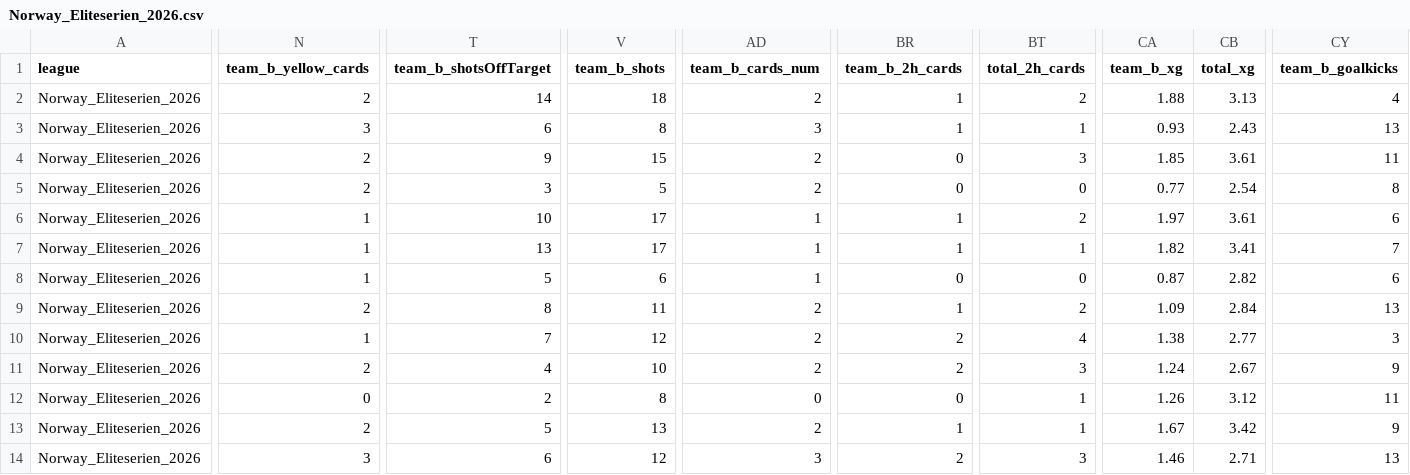
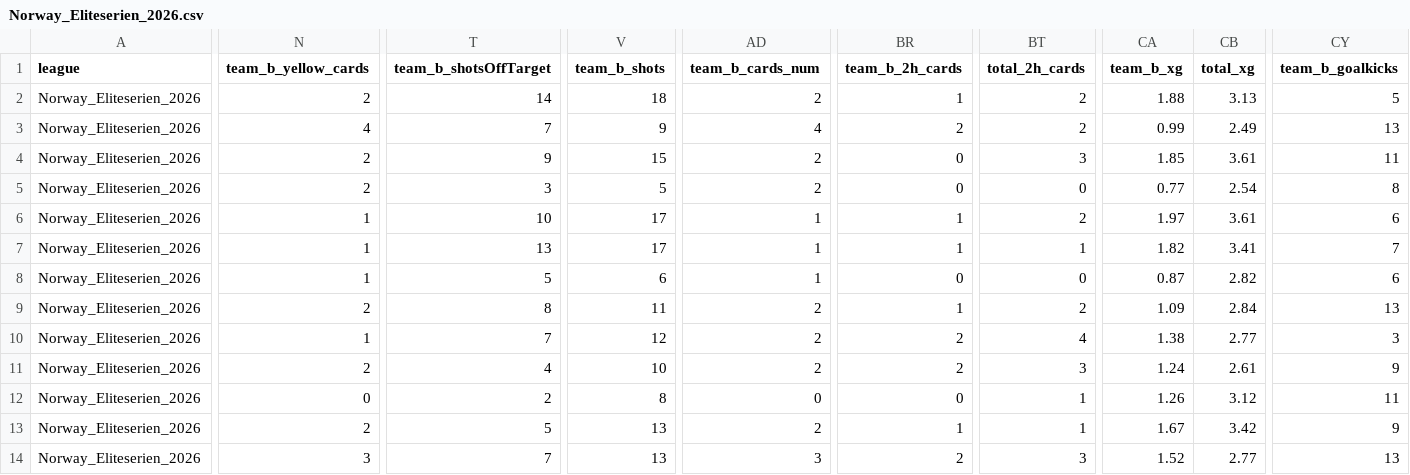
Before and after one commit to aimidas1/aimidas1, a CSV file: csv/matches/leagues/Norway_Eliteserien_2026.csv, drawn as a sheet; only a part is shown, gaps mark what is left out; the diff covers the shown part only; the diff names each change by its address in the sheet, - before the commit and + after, or states it on an @@ line.

Commit message:
Update Norway_Eliteserien_2026 matches

```diff
--- a/csv/matches/leagues/Norway_Eliteserien_2026.csv
+++ b/csv/matches/leagues/Norway_Eliteserien_2026.csv
-CY2 (team_b_goalkicks): 4
+CY2 (team_b_goalkicks): 5
-N3 (team_b_yellow_cards): 3
+N3 (team_b_yellow_cards): 4
-T3 (team_b_shotsOffTarget): 6
+T3 (team_b_shotsOffTarget): 7
-V3 (team_b_shots): 8
+V3 (team_b_shots): 9
-AD3 (team_b_cards_num): 3
+AD3 (team_b_cards_num): 4
-BR3 (team_b_2h_cards): 1
+BR3 (team_b_2h_cards): 2
-BT3 (total_2h_cards): 1
+BT3 (total_2h_cards): 2
-CA3 (team_b_xg): 0.93
+CA3 (team_b_xg): 0.99
-CB3 (total_xg): 2.43
+CB3 (total_xg): 2.49
-CB11 (total_xg): 2.67
+CB11 (total_xg): 2.61
-T14 (team_b_shotsOffTarget): 6
+T14 (team_b_shotsOffTarget): 7
-V14 (team_b_shots): 12
+V14 (team_b_shots): 13
-CA14 (team_b_xg): 1.46
+CA14 (team_b_xg): 1.52
-CB14 (total_xg): 2.71
+CB14 (total_xg): 2.77
```
Also changed, not shown: 7 edited cells elsewhere in this file.
